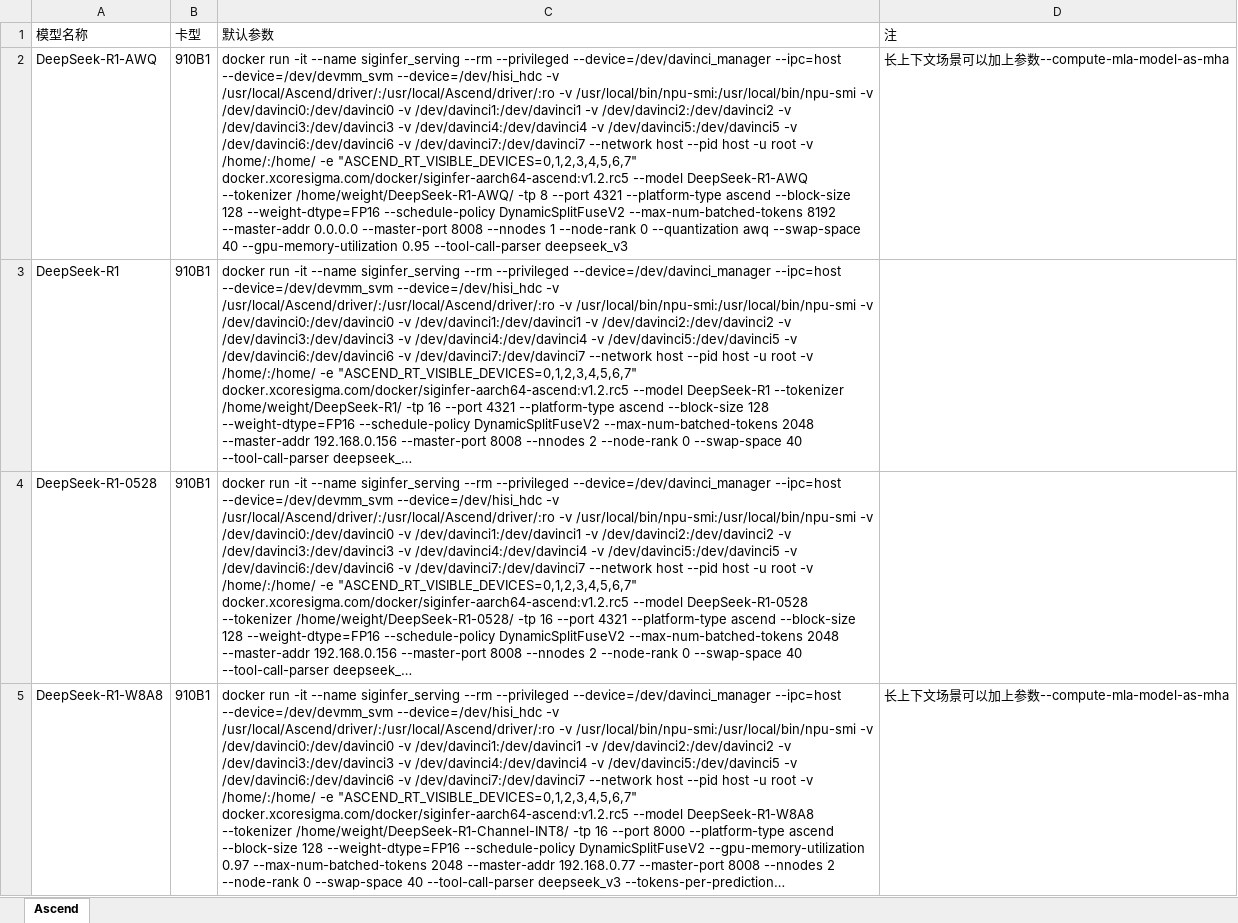
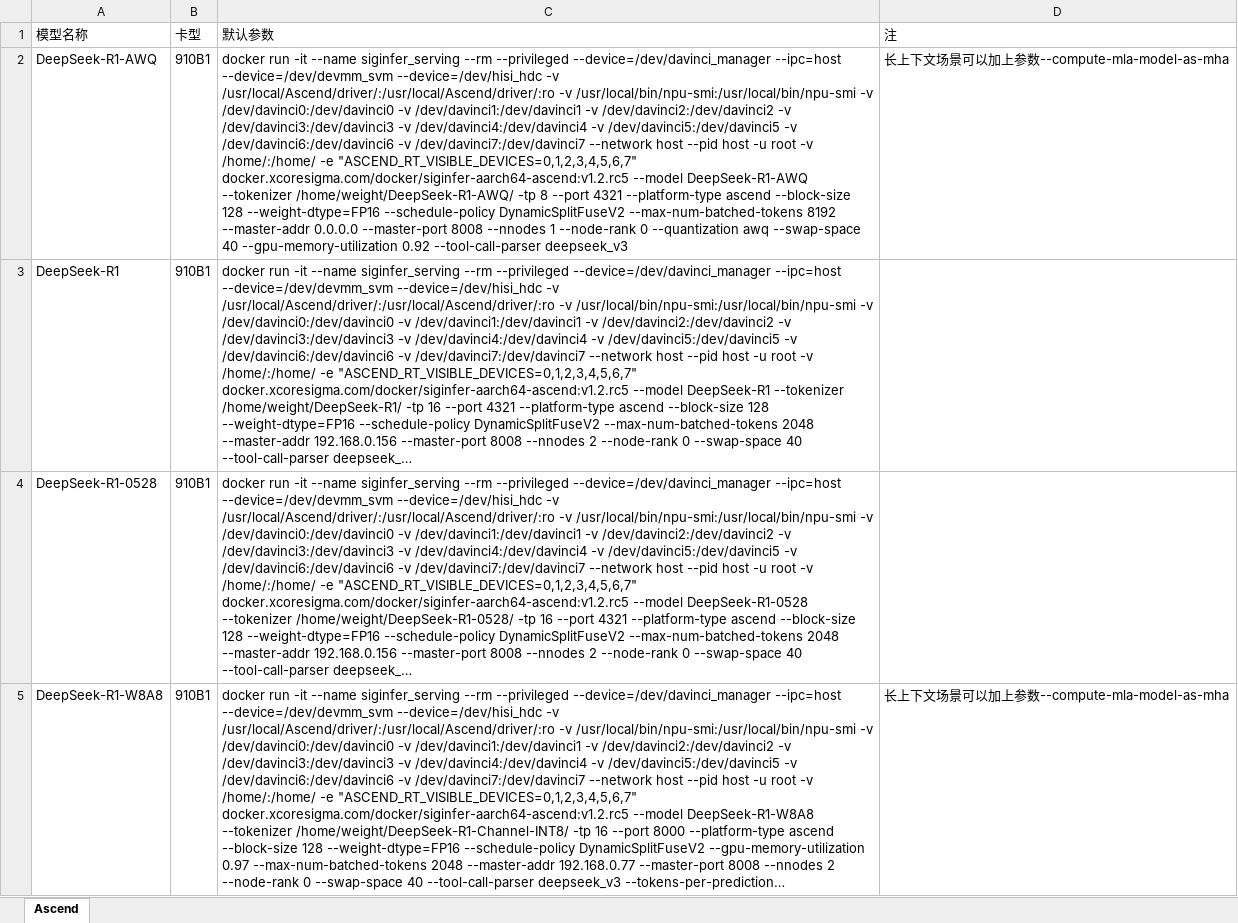
Before and after one commit to InfiniTensor/ci, an Excel workbook: ascend_test_suite/latest/model_list.xlsx, sheet Ascend, drawn as a sheet; only a part is shown; long unchanged cells end in …; values as stored, in another font and other column widths than the file's, no borders; the diff names each change by its address in the sheet, - before the commit and + after, or states it on an @@ line.

Commit message:
updates

```diff
--- a/ascend_test_suite/latest/model_list.xlsx (sheet Ascend)
+++ b/ascend_test_suite/latest/model_list.xlsx (sheet Ascend)
-C2 (默认参数): …40 --gpu-memory-utilization 0.95 --tool-call-parser deepseek_v3
+C2 (默认参数): …40 --gpu-memory-utilization 0.92 --tool-call-parser deepseek_v3
```
